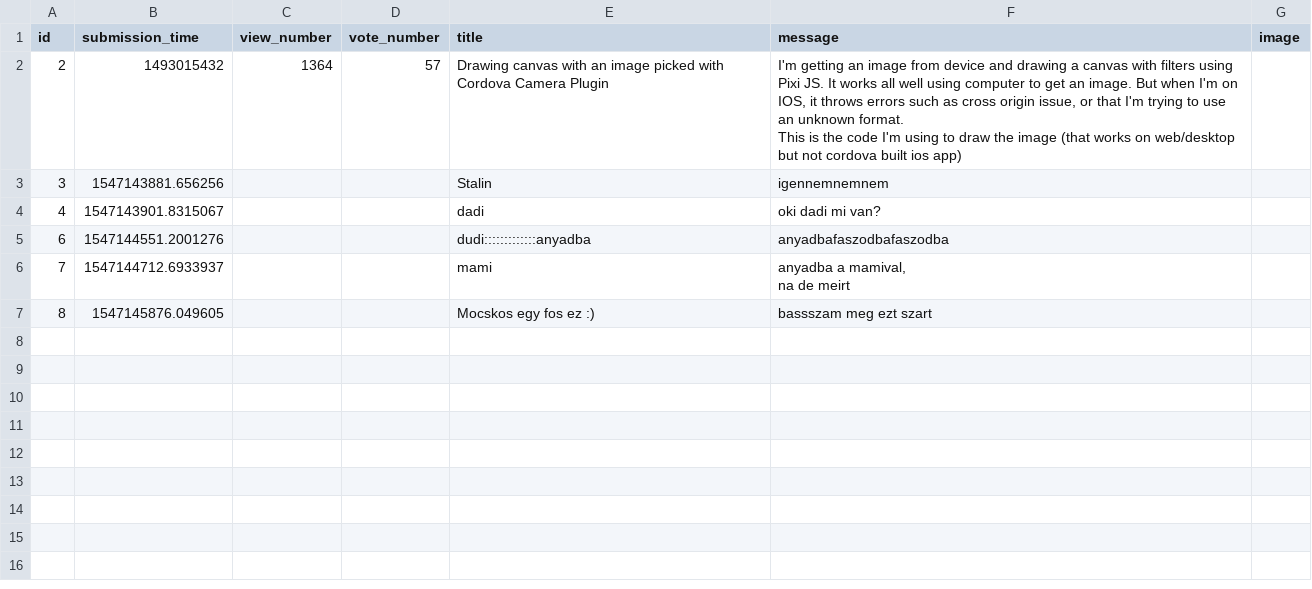
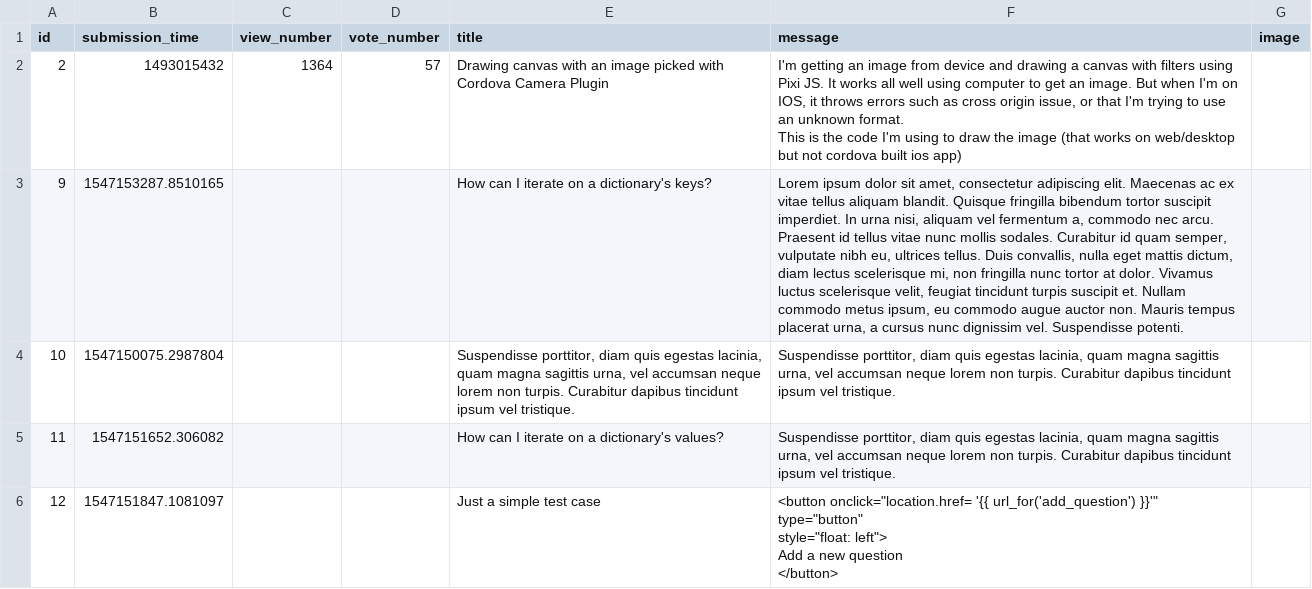
Before and after one commit to patrickbakos/askmate, a CSV file: sample_data/question.csv, drawn as a sheet; removed rows and columns are numbered as before the commit, all else as after; ↵ is a line break in a cell; the diff names each change by its address in the sheet, - before the commit and + after, or states it on an @@ line.

```diff
--- a/sample_data/question.csv
+++ b/sample_data/question.csv
-row 3: 3 | 1547143881.656256 |  |  | Stalin | igennemnemnem
-row 4: 4 | 1547143901.8315067 |  |  | dadi | oki dadi mi van?
-row 5: 6 | 1547144551.2001276 |  |  | dudi:::::::::::::anyadba | anyadbafaszodbafaszodba
-row 6: 7 | 1547144712.6933937 |  |  | mami | anyadba a mamival, ↵ na de meirt
-row 7: 8 | 1547145876.049605 |  |  | Mocskos egy fos ez :) | bassszam meg ezt szart
+row 3: 9 | 1547153287.8510165 |  |  | How can I iterate on a dictionary's keys? | Lorem ipsum dolor sit amet, consectetur adipiscing elit. Maecenas ac ex vitae tellus aliquam blandit. Quisque fringilla bibendum tortor suscipit imperdiet. In urna nisi, aliquam vel fermentum a, commodo nec arcu. Praesent id tellus vitae nunc mollis sodales. Curabitur id quam semper, vulputate nibh eu, ultrices tellus. Duis convallis, nulla eget mattis dictum, diam lectus scelerisque mi, non fringilla nunc tortor at dolor. Vivamus luctus scelerisque velit, feugiat tincidunt turpis suscipit et. Nullam commodo metus ipsum, eu commodo augue auctor non. Mauris tempus placerat urna, a cursus nunc dignissim vel. Suspendisse potenti.
+row 4: 10 | 1547150075.2987804 |  |  | Suspendisse porttitor, diam quis egestas lacinia, quam magna sagittis urna, vel accumsan neque lorem non turpis. Curabitur dapibus tincidunt ipsum vel tristique. | Suspendisse porttitor, diam quis egestas lacinia, quam magna sagittis urna, vel accumsan neque lorem non turpis. Curabitur dapibus tincidunt ipsum vel tristique.
+row 5: 11 | 1547151652.306082 |  |  | How can I iterate on a dictionary's values? | Suspendisse porttitor, diam quis egestas lacinia, quam magna sagittis urna, vel accumsan neque lorem non turpis. Curabitur dapibus tincidunt ipsum vel tristique.
+row 6: 12 | 1547151847.1081097 |  |  | Just a simple test case | <button onclick="location.href= '{{ url_for('add_question') }}'" type="button" ↵ style="float: left"> ↵ Add a new question ↵ </button>
```
Also changed, not shown: sample_data/answer.csv, 7 other files.
